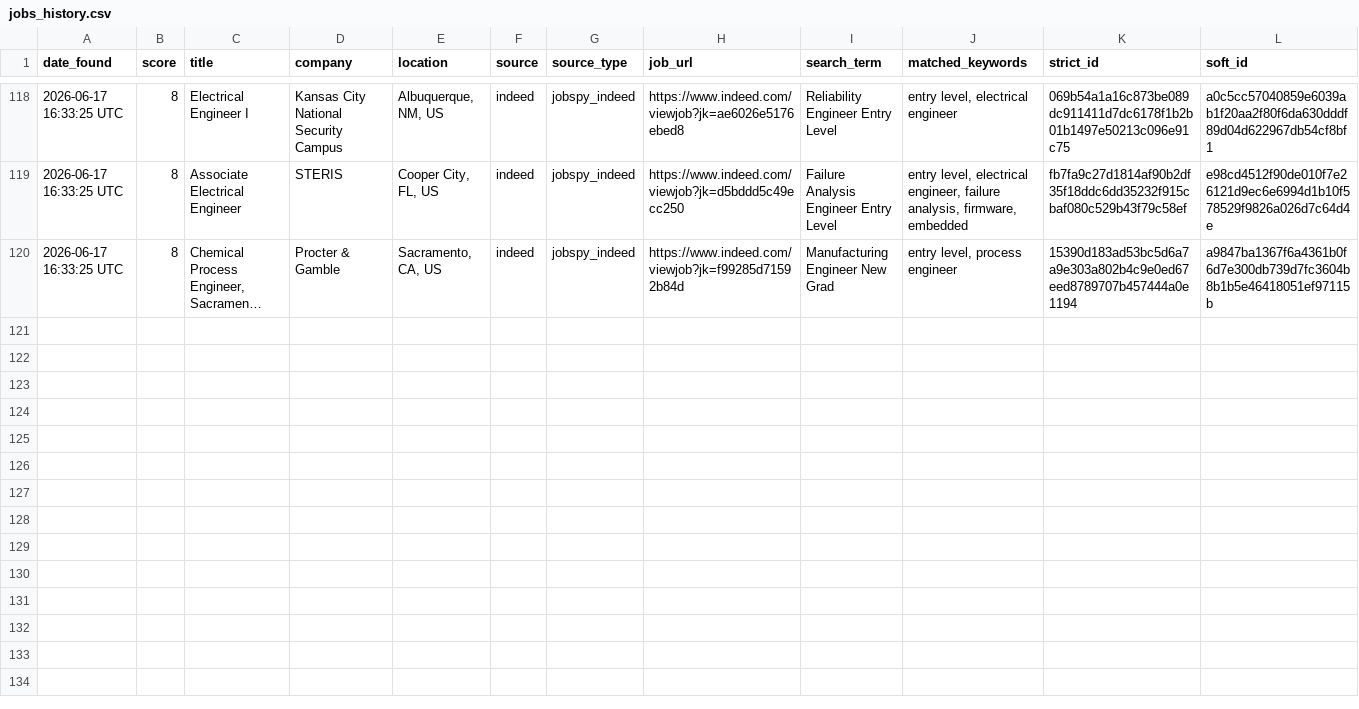
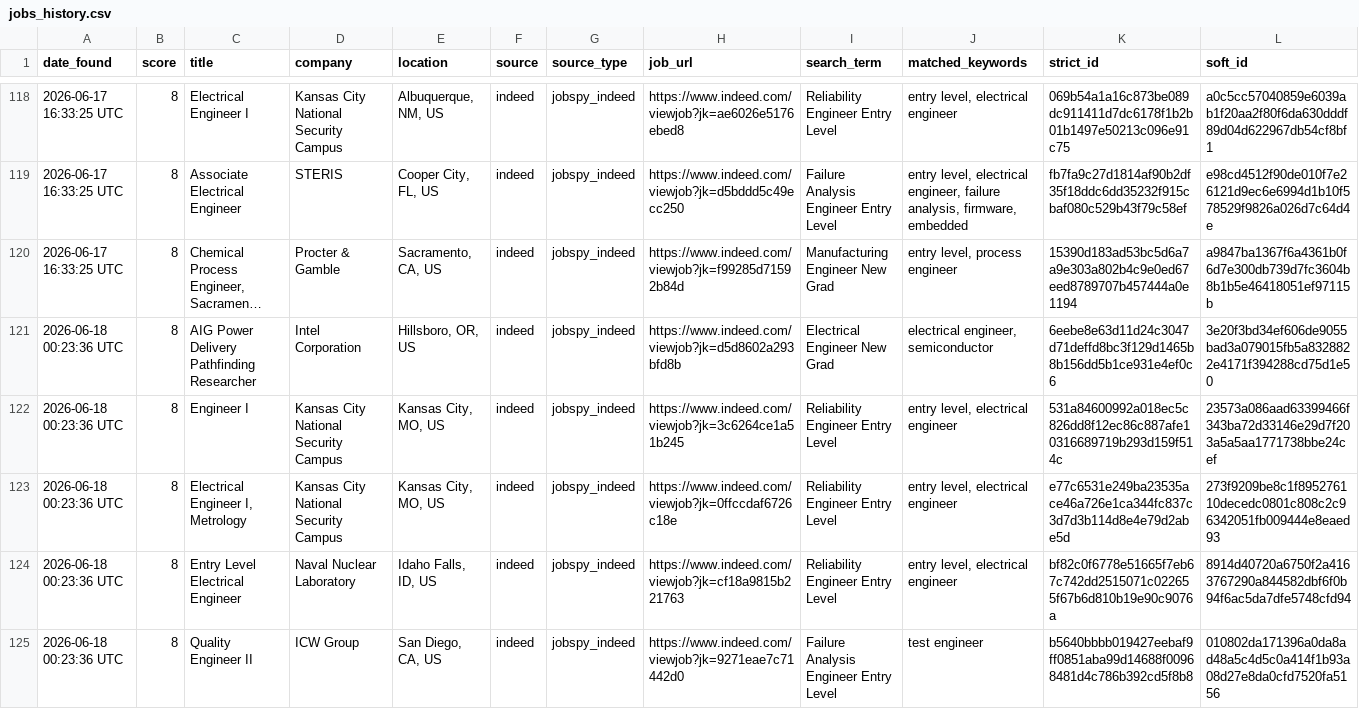
Before and after one commit to emmismyname/jobrobot, a CSV file: data/jobs_history.csv, drawn as a sheet; only a part is shown, gaps mark what is left out; long unchanged cells end in …; the diff names each change by its address in the sheet, - before the commit and + after, or states it on an @@ line.

```diff
--- a/data/jobs_history.csv
+++ b/data/jobs_history.csv
+row 121: 2026-06-18 00:23:36 UTC | 8 | AIG Power Delivery Pathfinding Researcher | Intel Corporation | Hillsboro, OR, US | indeed | jobspy_indeed | https://www.indeed.com/viewjob?jk=d5d8602a293bfd8b | Electrical Engineer New Grad | electrical engineer, semiconductor | 6eebe8e63d11d24c3047d71deffd8bc3f129d1465b8b156dd5b1ce931e4ef0c6 | 3e20f3bd34ef606de9055bad3a079015fb5a8328822e4171f394288cd75d1e50
+row 122: 2026-06-18 00:23:36 UTC | 8 | Engineer I | Kansas City National Security Campus | Kansas City, MO, US | indeed | jobspy_indeed | https://www.indeed.com/viewjob?jk=3c6264ce1a51b245 | Reliability Engineer Entry Level | entry level, electrical engineer | 531a84600992a018ec5c826dd8f12ec86c887afe10316689719b293d159f514c | 23573a086aad63399466f343ba72d33146e29d7f203a5a5aa1771738bbe24cef
+row 123: 2026-06-18 00:23:36 UTC | 8 | Electrical Engineer I, Metrology | Kansas City National Security Campus | Kansas City, MO, US | indeed | jobspy_indeed | https://www.indeed.com/viewjob?jk=0ffccdaf6726c18e | Reliability Engineer Entry Level | entry level, electrical engineer | e77c6531e249ba23535ace46a726e1ca344fc837c3d7d3b114d8e4e79d2abe5d | 273f9209be8c1f895276110decedc0801c808c2c96342051fb009444e8eaed93
+row 124: 2026-06-18 00:23:36 UTC | 8 | Entry Level Electrical Engineer | Naval Nuclear Laboratory | Idaho Falls, ID, US | indeed | jobspy_indeed | https://www.indeed.com/viewjob?jk=cf18a9815b221763 | Reliability Engineer Entry Level | entry level, electrical engineer | bf82c0f6778e51665f7eb67c742dd2515071c022655f67b6d810b19e90c9076a | 8914d40720a6750f2a4163767290a844582dbf6f0b94f6ac5da7dfe5748cfd94
+row 125: 2026-06-18 00:23:36 UTC | 8 | Quality Engineer II | ICW Group | San Diego, CA, US | indeed | jobspy_indeed | https://www.indeed.com/viewjob?jk=9271eae7c71442d0 | Failure Analysis Engineer Entry Level | test engineer | b5640bbbb019427eebaf9ff0851aba99d14688f00968481d4c786b392cd5f8b8 | 010802da171396a0da8ad48a5c4d5c0a414f1b93a08d27e8da0cfd7520fa5156
```
Also changed, not shown: 1 other file.
